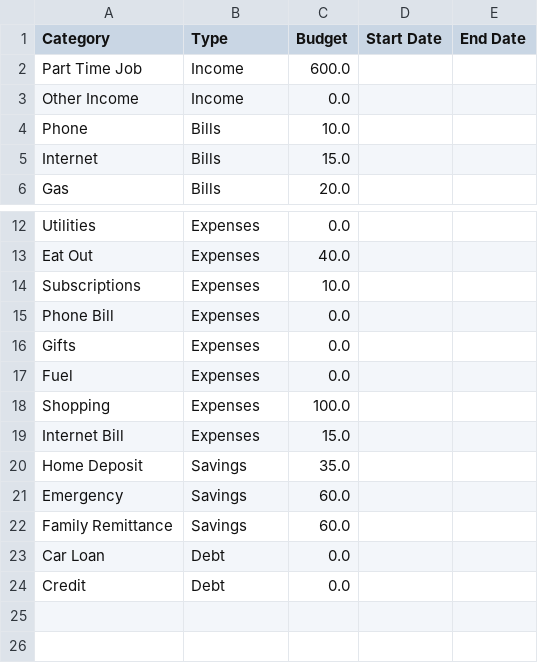
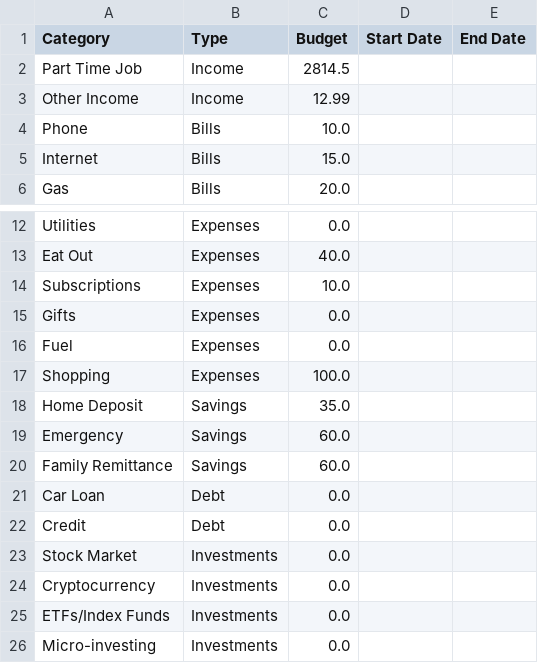
Before and after one commit to DustyxT/MoneyMgApp, a CSV file: budget_config.csv, drawn as a sheet; only a part is shown, gaps mark what is left out.

```diff
--- a/budget_config.csv
+++ b/budget_config.csv
@@ -1,4 +1,4 @@
 Category,Type,Budget,Start Date,End Date
-Part Time Job,Income,600.0,,
-Other Income,Income,0.0,,
+Part Time Job,Income,2814.5,,
+Other Income,Income,12.99,,
 Phone,Bills,10.0,,
@@ -14,3 +14,2 @@ Eat Out,Expenses,40.0,,
 Subscriptions,Expenses,10.0,,
-Phone Bill,Expenses,0.0,,
 Gifts,Expenses,0.0,,
@@ -18,3 +17,2 @@ Fuel,Expenses,0.0,,
 Shopping,Expenses,100.0,,
-Internet Bill,Expenses,15.0,,
 Home Deposit,Savings,35.0,,
@@ -24 +22,5 @@ Car Loan,Debt,0.0,,
 Credit,Debt,0.0,,
+Stock Market,Investments,0.0,,
+Cryptocurrency,Investments,0.0,,
+ETFs/Index Funds,Investments,0.0,,
+Micro-investing,Investments,0.0,,
```
Also changed, not shown: transactions.csv, 39 other files.
